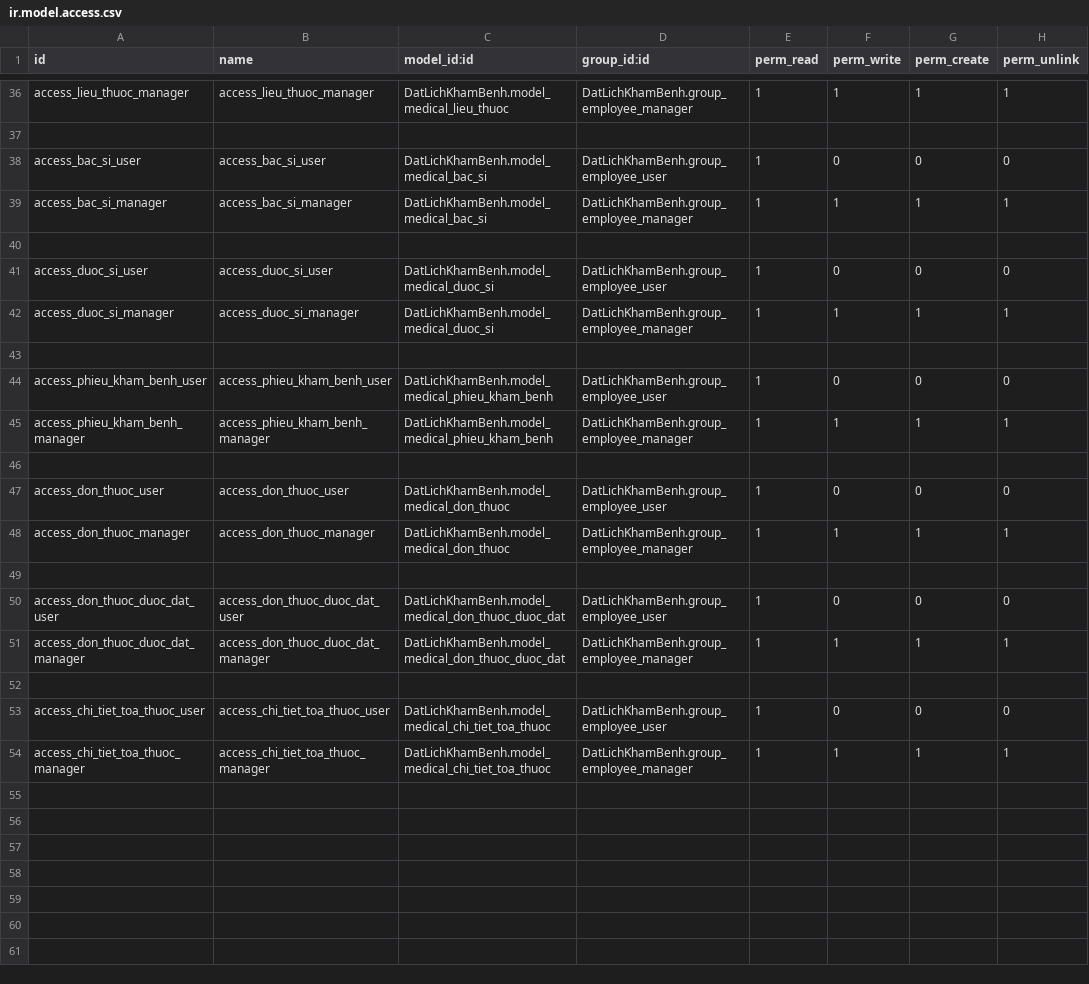
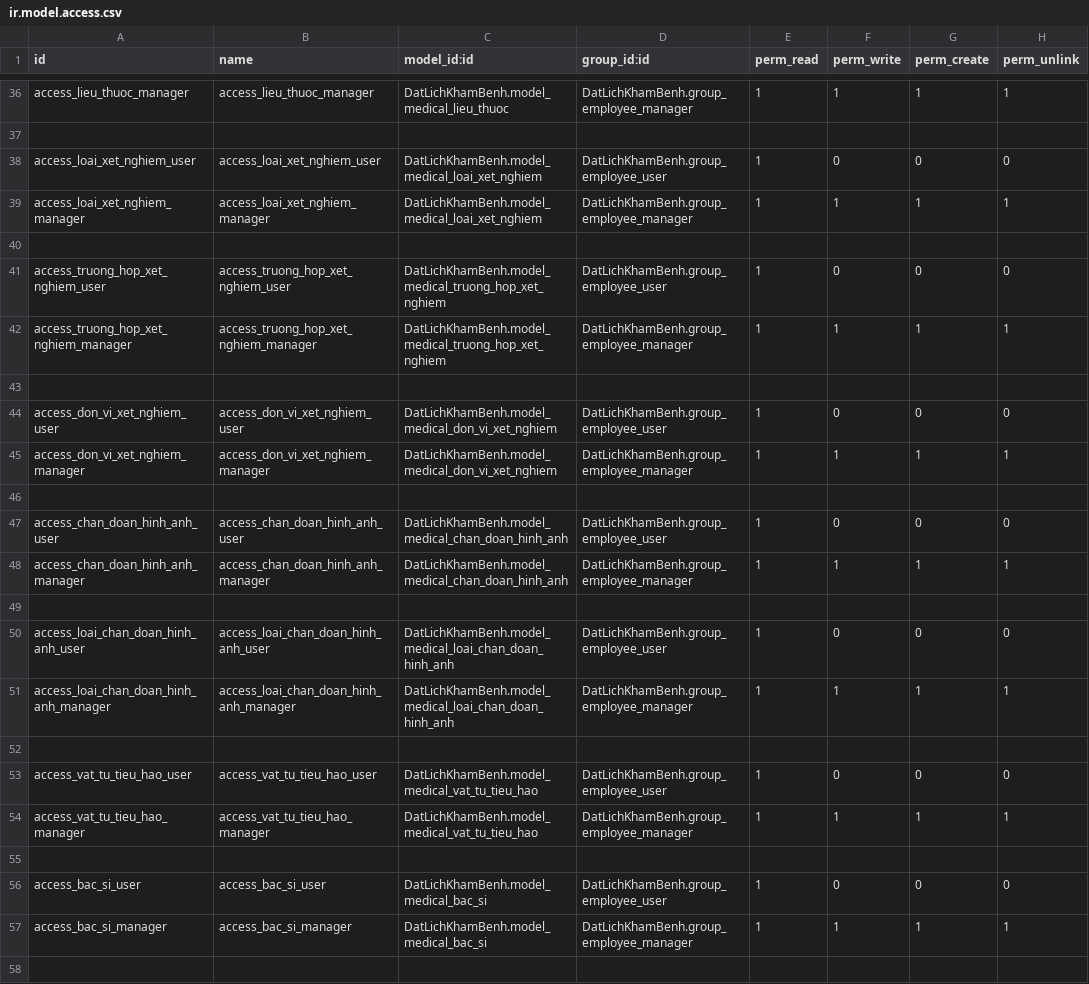
Before and after one commit to MNT2002/odoo17, a CSV file: custom-addons/DatLichKhamBenh/security/ir.model.access.csv, drawn as a sheet; only a part is shown, gaps mark what is left out; the shorter side is filled out with more unchanged rows.

Commit message:
xay dung model Chan doan hinh anh va cac model lien quan

```diff
--- a/custom-addons/DatLichKhamBenh/security/ir.model.access.csv
+++ b/custom-addons/DatLichKhamBenh/security/ir.model.access.csv
@@ -37,2 +37,20 @@ access_lieu_thuoc_manager,access_lieu_thuoc_manager,DatLichKhamBenh.model_medica
 
+access_loai_xet_nghiem_user,access_loai_xet_nghiem_user,DatLichKhamBenh.model_medical_loai_xet_nghiem,DatLichKhamBenh.group_employee_user,1,0,0,0
+access_loai_xet_nghiem_manager,access_loai_xet_nghiem_manager,DatLichKhamBenh.model_medical_loai_xet_nghiem,DatLichKhamBenh.group_employee_manager,1,1,1,1
+
+access_truong_hop_xet_nghiem_user,access_truong_hop_xet_nghiem_user,DatLichKhamBenh.model_medical_truong_hop_xet_nghiem,DatLichKhamBenh.group_employee_user,1,0,0,0
+access_truong_hop_xet_nghiem_manager,access_truong_hop_xet_nghiem_manager,DatLichKhamBenh.model_medical_truong_hop_xet_nghiem,DatLichKhamBenh.group_employee_manager,1,1,1,1
+
+access_don_vi_xet_nghiem_user,access_don_vi_xet_nghiem_user,DatLichKhamBenh.model_medical_don_vi_xet_nghiem,DatLichKhamBenh.group_employee_user,1,0,0,0
+access_don_vi_xet_nghiem_manager,access_don_vi_xet_nghiem_manager,DatLichKhamBenh.model_medical_don_vi_xet_nghiem,DatLichKhamBenh.group_employee_manager,1,1,1,1
+
+access_chan_doan_hinh_anh_user,access_chan_doan_hinh_anh_user,DatLichKhamBenh.model_medical_chan_doan_hinh_anh,DatLichKhamBenh.group_employee_user,1,0,0,0
+access_chan_doan_hinh_anh_manager,access_chan_doan_hinh_anh_manager,DatLichKhamBenh.model_medical_chan_doan_hinh_anh,DatLichKhamBenh.group_employee_manager,1,1,1,1
+
+access_loai_chan_doan_hinh_anh_user,access_loai_chan_doan_hinh_anh_user,DatLichKhamBenh.model_medical_loai_chan_doan_hinh_anh,DatLichKhamBenh.group_employee_user,1,0,0,0
+access_loai_chan_doan_hinh_anh_manager,access_loai_chan_doan_hinh_anh_manager,DatLichKhamBenh.model_medical_loai_chan_doan_hinh_anh,DatLichKhamBenh.group_employee_manager,1,1,1,1
+
+access_vat_tu_tieu_hao_user,access_vat_tu_tieu_hao_user,DatLichKhamBenh.model_medical_vat_tu_tieu_hao,DatLichKhamBenh.group_employee_user,1,0,0,0
+access_vat_tu_tieu_hao_manager,access_vat_tu_tieu_hao_manager,DatLichKhamBenh.model_medical_vat_tu_tieu_hao,DatLichKhamBenh.group_employee_manager,1,1,1,1
+
 access_bac_si_user,access_bac_si_user,DatLichKhamBenh.model_medical_bac_si,DatLichKhamBenh.group_employee_user,1,0,0,0
```
Also changed, not shown: 13 other files.
